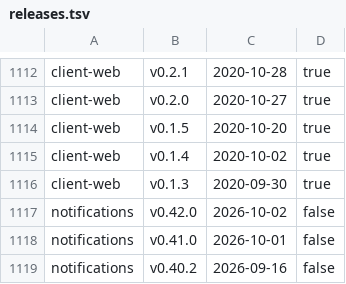
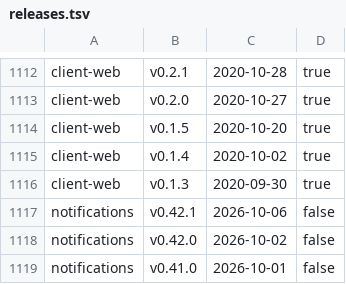
Before and after one commit to alkem-io/test-suites, a TSV file: gh-pages-root/bug-triage/state/releases.tsv, drawn as a sheet; only a part is shown, gaps mark what is left out; the shorter side is filled out with more unchanged rows; the diff names each change by its address in the sheet, - before the commit and + after, or states it on an @@ line.

```diff
--- a/gh-pages-root/bug-triage/state/releases.tsv
+++ b/gh-pages-root/bug-triage/state/releases.tsv
+row 1117: notifications | v0.42.1 | 2026-10-06 | false
```
Also changed, not shown: 7 other files.
